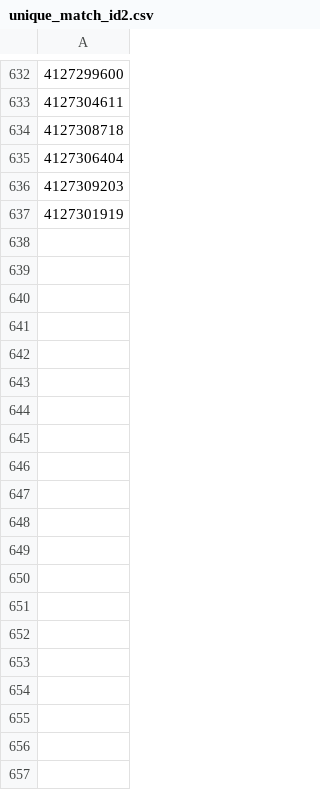
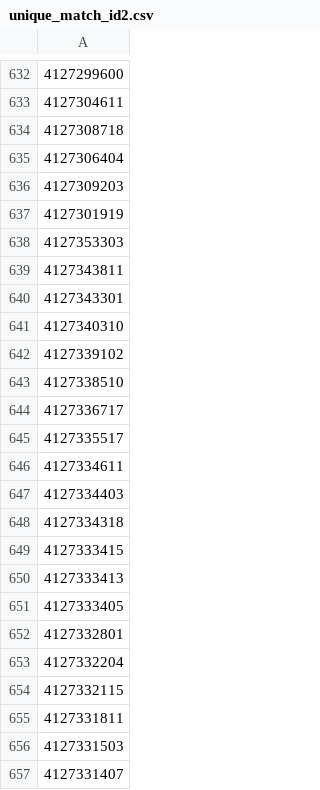
Before and after one commit to yeong-jz/CZ4032-Assignment, a CSV file: unique_match_id2.csv, drawn as a sheet; only a part is shown, gaps mark what is left out; the diff covers the shown part only.

```diff
--- a/unique_match_id2.csv
+++ b/unique_match_id2.csv
@@ -637 +637,21 @@
 4127301919
+4127353303
+4127343811
+4127343301
+4127340310
+4127339102
+4127338510
+4127336717
+4127335517
+4127334611
+4127334403
+4127334318
+4127333415
+4127333413
+4127333405
+4127332801
+4127332204
+4127332115
+4127331811
+4127331503
+4127331407
```
Also changed, not shown: 171 added rows elsewhere in this file, match_id.csv, unique_match_id.csv.
